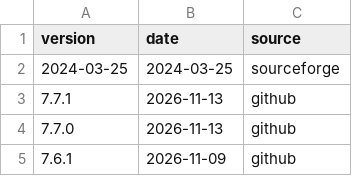
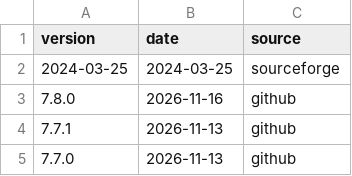
Before and after one commit to nl-utwente-groove/download-stats, a CSV file: releases.csv, drawn as a sheet; only a part is shown; the shorter side is filled out with more unchanged rows.

```diff
--- a/releases.csv
+++ b/releases.csv
@@ -2,2 +2,3 @@ version,date,source
 2024-03-25,2024-03-25,sourceforge
+7.8.0,2026-11-16,github
 7.7.1,2026-11-13,github
```
Also changed, not shown: snapshots.csv, 1 other file.
